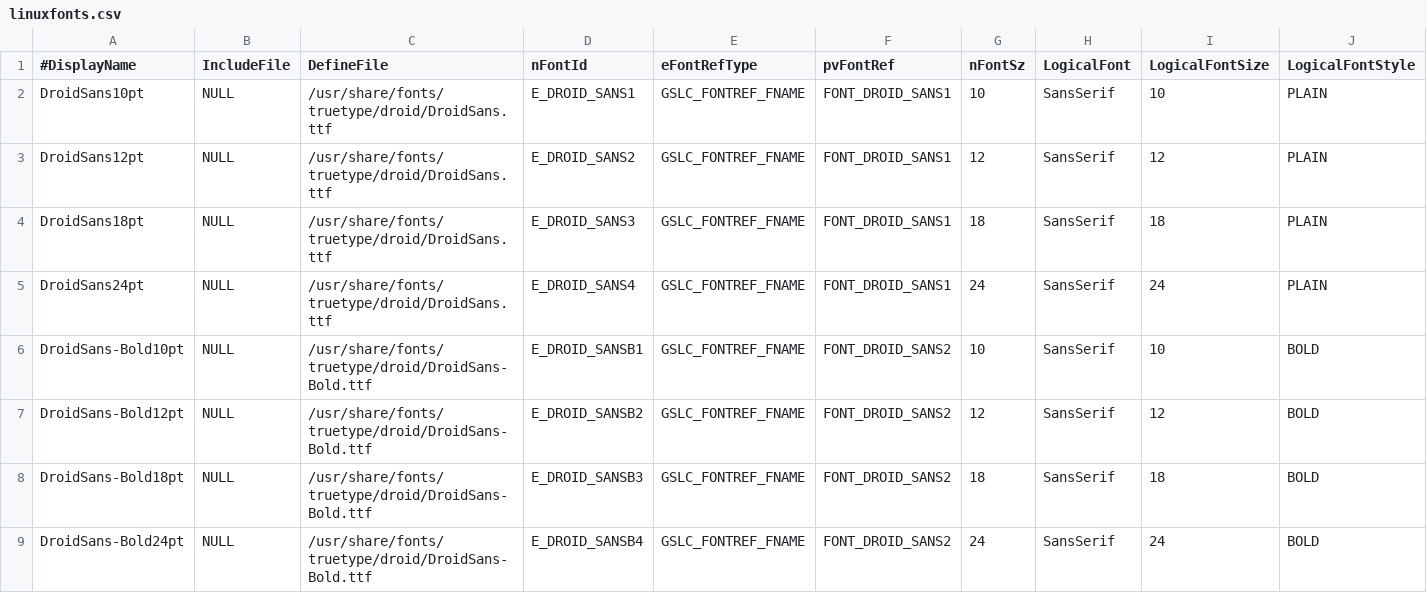
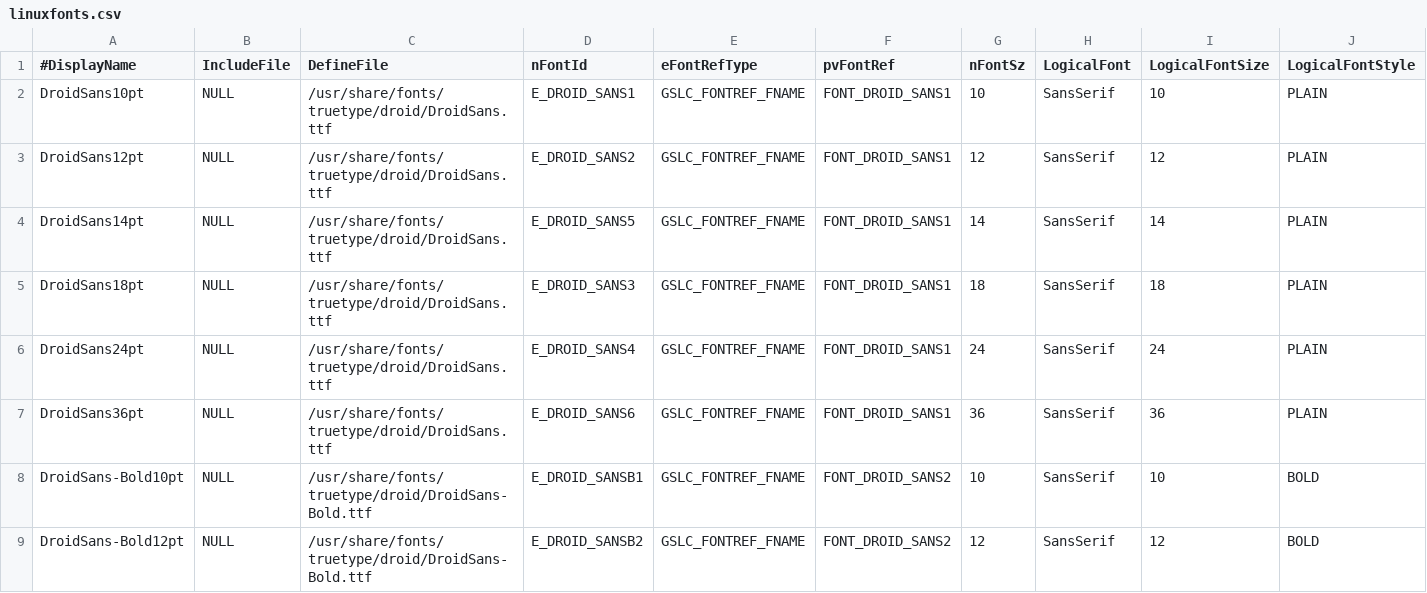
Before and after one commit to ImpulseAdventure/GUIslice, a CSV file: builder/templates/linuxfonts.csv, drawn as a sheet; only a part is shown; the shorter side is filled out with more unchanged rows.

Commit message:
added font sizes 14 and 36 to linux fonts for samples

```diff
--- a/builder/templates/linuxfonts.csv
+++ b/builder/templates/linuxfonts.csv
@@ -3,4 +3,6 @@ DroidSans10pt,NULL,/usr/share/fonts/truetype/droid/DroidSans.ttf,E_DROID_SANS1,G
 DroidSans12pt,NULL,/usr/share/fonts/truetype/droid/DroidSans.ttf,E_DROID_SANS2,GSLC_FONTREF_FNAME,FONT_DROID_SANS1,12,SansSerif,12,PLAIN
+DroidSans14pt,NULL,/usr/share/fonts/truetype/droid/DroidSans.ttf,E_DROID_SANS5,GSLC_FONTREF_FNAME,FONT_DROID_SANS1,14,SansSerif,14,PLAIN
 DroidSans18pt,NULL,/usr/share/fonts/truetype/droid/DroidSans.ttf,E_DROID_SANS3,GSLC_FONTREF_FNAME,FONT_DROID_SANS1,18,SansSerif,18,PLAIN
 DroidSans24pt,NULL,/usr/share/fonts/truetype/droid/DroidSans.ttf,E_DROID_SANS4,GSLC_FONTREF_FNAME,FONT_DROID_SANS1,24,SansSerif,24,PLAIN
+DroidSans36pt,NULL,/usr/share/fonts/truetype/droid/DroidSans.ttf,E_DROID_SANS6,GSLC_FONTREF_FNAME,FONT_DROID_SANS1,36,SansSerif,36,PLAIN
 DroidSans-Bold10pt,NULL,/usr/share/fonts/truetype/droid/DroidSans-Bold.ttf,E_DROID_SANSB1,GSLC_FONTREF_FNAME,FONT_DROID_SANS2,10,SansSerif,10,BOLD
```
